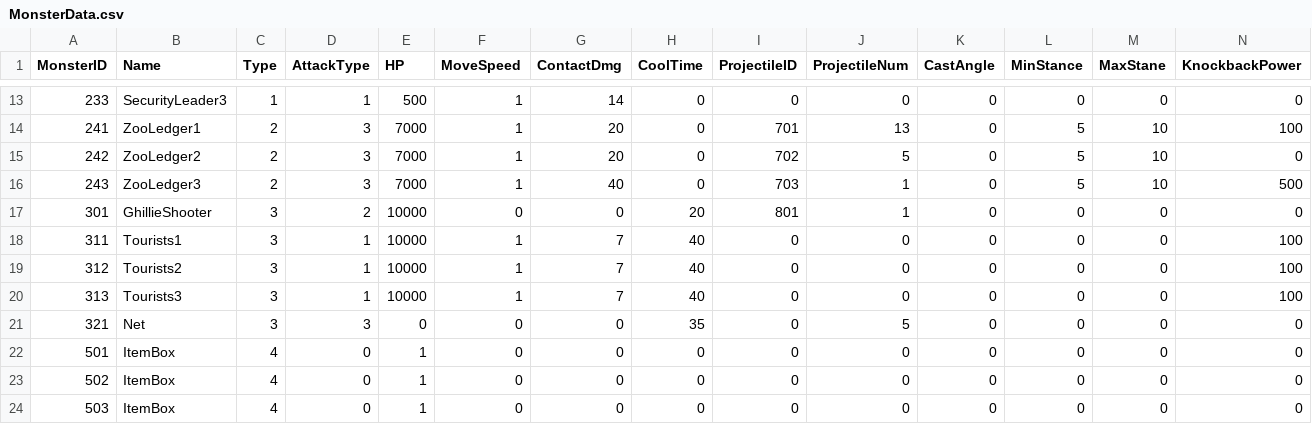
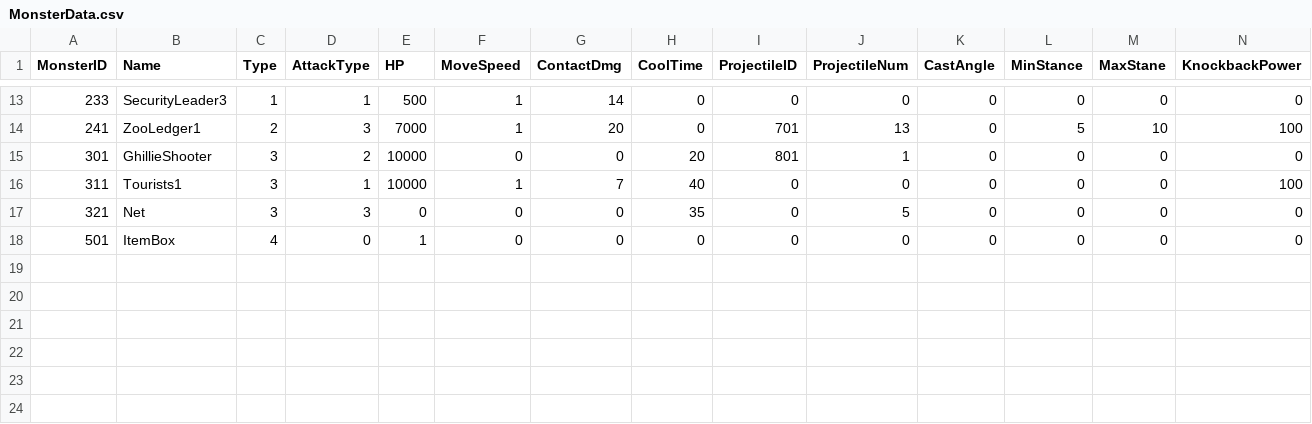
Before and after one commit to JiHyeong-Hong/project-wdd, a CSV file: Assets/Resources/Data/ExcelData/MonsterData.csv, drawn as a sheet; only a part is shown, gaps mark what is left out; rows hold the shown columns only; the diff names each change by its address in the sheet, - before the commit and + after, or states it on an @@ line.

```diff
--- a/Assets/Resources/Data/ExcelData/MonsterData.csv
+++ b/Assets/Resources/Data/ExcelData/MonsterData.csv
-row 15: 242 | ZooLedger2 | 2 | 3 | 7000 | 1 | 20 | 0 | 702 | 5 | 0 | 5 | 10 | 0
-row 16: 243 | ZooLedger3 | 2 | 3 | 7000 | 1 | 40 | 0 | 703 | 1 | 0 | 5 | 10 | 500
-row 19: 312 | Tourists2 | 3 | 1 | 10000 | 1 | 7 | 40 | 0 | 0 | 0 | 0 | 0 | 100
-row 20: 313 | Tourists3 | 3 | 1 | 10000 | 1 | 7 | 40 | 0 | 0 | 0 | 0 | 0 | 100
-row 23: 502 | ItemBox | 4 | 0 | 1 | 0 | 0 | 0 | 0 | 0 | 0 | 0 | 0 | 0
-row 24: 503 | ItemBox | 4 | 0 | 1 | 0 | 0 | 0 | 0 | 0 | 0 | 0 | 0 | 0
```
Also changed, not shown: Assets/Resources/Data/ExcelData/DropItemData.csv, Assets/Resources/Data/ExcelData/HeroLevelData.csv, 23 other files.
